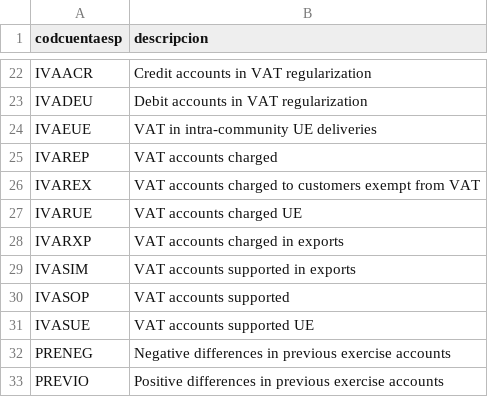
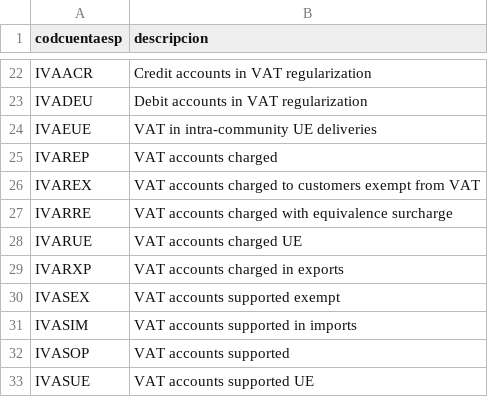
Before and after one commit to NeoRazorX/facturascripts, a CSV file: Core/Data/Lang/EN/cuentasesp.csv, drawn as a sheet; only a part is shown, gaps mark what is left out; the shorter side is filled out with more unchanged rows.

```diff
--- a/Core/Data/Lang/EN/cuentasesp.csv
+++ b/Core/Data/Lang/EN/cuentasesp.csv
@@ -26,5 +26,7 @@ codcuentaesp;descripcion
 "IVAREX";"VAT accounts charged to customers exempt from VAT"
+"IVARRE";"VAT accounts charged with equivalence surcharge"
 "IVARUE";"VAT accounts charged UE"
 "IVARXP";"VAT accounts charged in exports"
-"IVASIM";"VAT accounts supported in exports"
+"IVASEX";"VAT accounts supported exempt"
+"IVASIM";"VAT accounts supported in imports"
 "IVASOP";"VAT accounts supported"
```
Also changed, not shown: Core/Data/Lang/ES/cuentasesp.csv, 2 other files.
